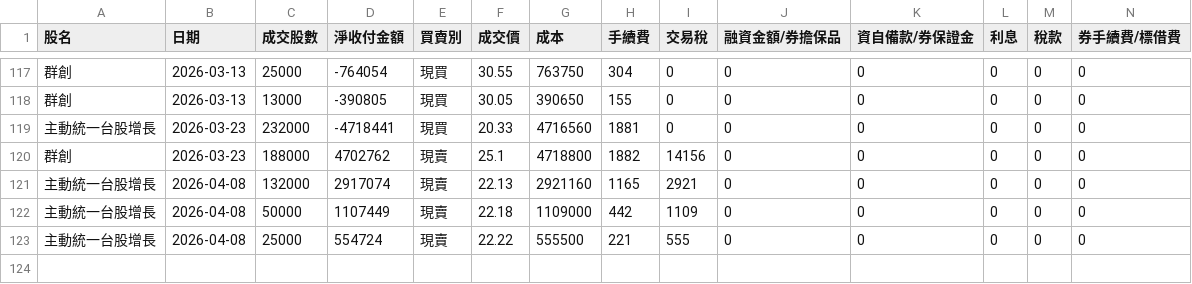
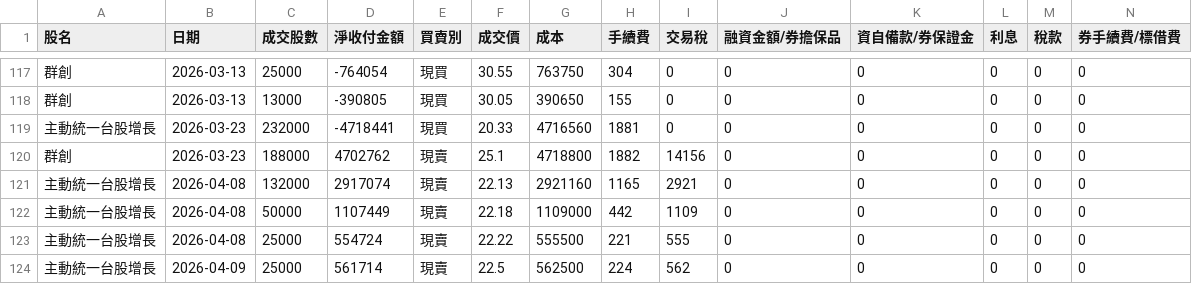
Before and after one commit to benson930417-prog/STOCK, a CSV file: data/master_trades.csv, drawn as a sheet; only a part is shown, gaps mark what is left out; rows hold the shown columns only; the diff names each change by its address in the sheet, - before the commit and + after, or states it on an @@ line.

Commit message:
Update master_trades.csv (2026-04-09 01:26:37 UTC)

```diff
--- a/data/master_trades.csv
+++ b/data/master_trades.csv
+row 124: 主動統一台股增長 | 2026-04-09 | 25000 | 561714 | 現賣 | 22.5 | 562500 | 224 | 562 | 0 | 0 | 0 | 0 | 0
```
